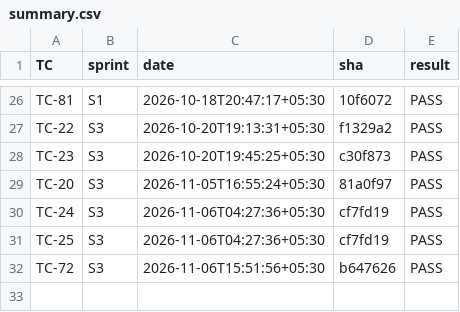
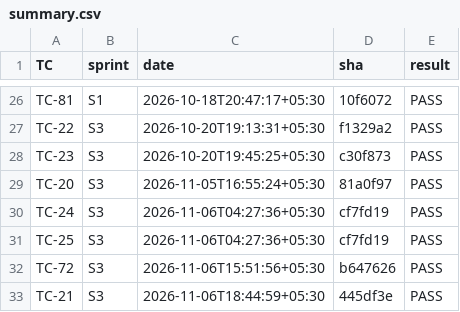
Before and after one commit to dev-preshit/smart-ppe-kit, a CSV file: test_logs/summary.csv, drawn as a sheet; only a part is shown, gaps mark what is left out.

Commit message:
test: record TC-21 PASS (S3, quiet step with reduced traffic, see note)

```diff
--- a/test_logs/summary.csv
+++ b/test_logs/summary.csv
@@ -32 +32,2 @@ TC-25,S3,2026-11-06T04:27:36+05:30,cf7fd19,PASS
 TC-72,S3,2026-11-06T15:51:56+05:30,b647626,PASS
+TC-21,S3,2026-11-06T18:44:59+05:30,445df3e,PASS
```
